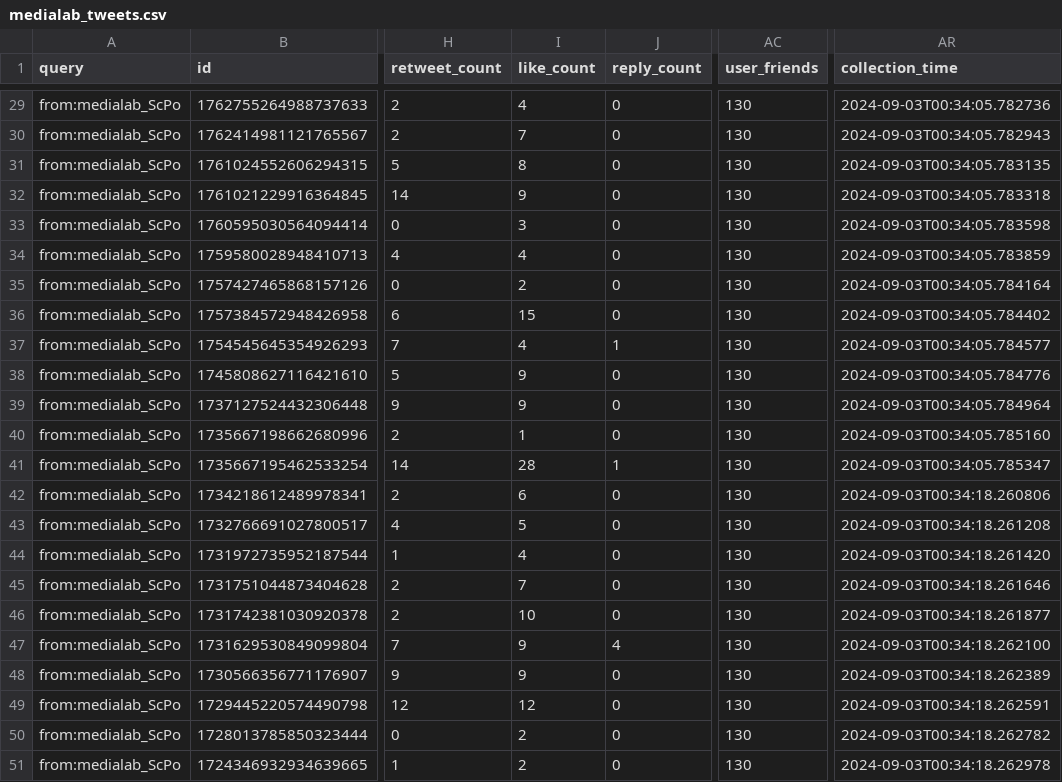
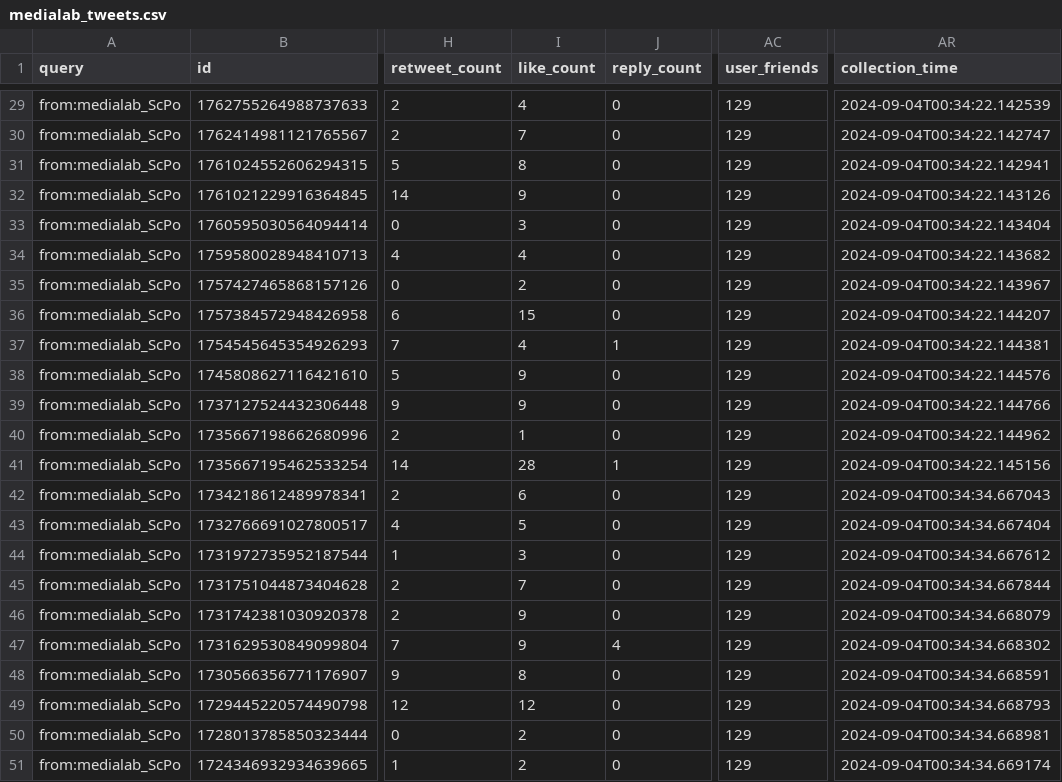
Before and after one commit to AnnaCharles/tweets-enrichment, a CSV file: data/medialab_tweets.csv, drawn as a sheet; only a part is shown, gaps mark what is left out; the diff covers the shown part only; the diff names each change by its address in the sheet, - before the commit and + after, or states it on an @@ line.

```diff
--- a/data/medialab_tweets.csv
+++ b/data/medialab_tweets.csv
-AC29:AC51 (user_friends): 130
+AC29:AC51 (user_friends): 129
-AR29 (collection_time): 2024-09-03T00:34:05.782736
+AR29 (collection_time): 2024-09-04T00:34:22.142539
-AR30 (collection_time): 2024-09-03T00:34:05.782943
+AR30 (collection_time): 2024-09-04T00:34:22.142747
-AR31 (collection_time): 2024-09-03T00:34:05.783135
+AR31 (collection_time): 2024-09-04T00:34:22.142941
-AR32 (collection_time): 2024-09-03T00:34:05.783318
+AR32 (collection_time): 2024-09-04T00:34:22.143126
-AR33 (collection_time): 2024-09-03T00:34:05.783598
+AR33 (collection_time): 2024-09-04T00:34:22.143404
-AR34 (collection_time): 2024-09-03T00:34:05.783859
+AR34 (collection_time): 2024-09-04T00:34:22.143682
-AR35 (collection_time): 2024-09-03T00:34:05.784164
+AR35 (collection_time): 2024-09-04T00:34:22.143967
-AR36 (collection_time): 2024-09-03T00:34:05.784402
+AR36 (collection_time): 2024-09-04T00:34:22.144207
-AR37 (collection_time): 2024-09-03T00:34:05.784577
+AR37 (collection_time): 2024-09-04T00:34:22.144381
-AR38 (collection_time): 2024-09-03T00:34:05.784776
+AR38 (collection_time): 2024-09-04T00:34:22.144576
-AR39 (collection_time): 2024-09-03T00:34:05.784964
+AR39 (collection_time): 2024-09-04T00:34:22.144766
-AR40 (collection_time): 2024-09-03T00:34:05.785160
+AR40 (collection_time): 2024-09-04T00:34:22.144962
-AR41 (collection_time): 2024-09-03T00:34:05.785347
+AR41 (collection_time): 2024-09-04T00:34:22.145156
-AR42 (collection_time): 2024-09-03T00:34:18.260806
+AR42 (collection_time): 2024-09-04T00:34:34.667043
-AR43 (collection_time): 2024-09-03T00:34:18.261208
+AR43 (collection_time): 2024-09-04T00:34:34.667404
-I44 (like_count): 4
+I44 (like_count): 3
-AR44 (collection_time): 2024-09-03T00:34:18.261420
+AR44 (collection_time): 2024-09-04T00:34:34.667612
-AR45 (collection_time): 2024-09-03T00:34:18.261646
+AR45 (collection_time): 2024-09-04T00:34:34.667844
-I46 (like_count): 10
+I46 (like_count): 9
-AR46 (collection_time): 2024-09-03T00:34:18.261877
+AR46 (collection_time): 2024-09-04T00:34:34.668079
-AR47 (collection_time): 2024-09-03T00:34:18.262100
+AR47 (collection_time): 2024-09-04T00:34:34.668302
-I48 (like_count): 9
+I48 (like_count): 8
-AR48 (collection_time): 2024-09-03T00:34:18.262389
+AR48 (collection_time): 2024-09-04T00:34:34.668591
-AR49 (collection_time): 2024-09-03T00:34:18.262591
+AR49 (collection_time): 2024-09-04T00:34:34.668793
-AR50 (collection_time): 2024-09-03T00:34:18.262782
+AR50 (collection_time): 2024-09-04T00:34:34.668981
-AR51 (collection_time): 2024-09-03T00:34:18.262978
+AR51 (collection_time): 2024-09-04T00:34:34.669174
```
Also changed, not shown: 54 edited cells elsewhere in this file.
